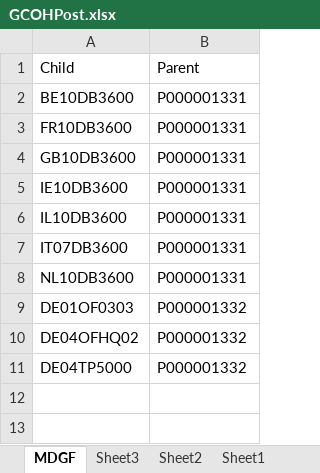
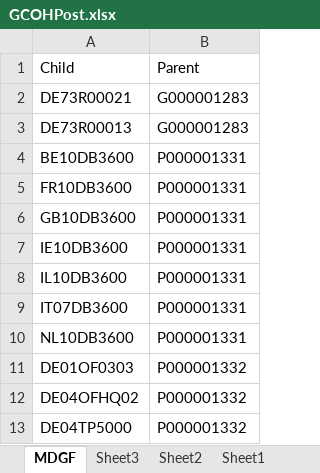
Before and after one commit to violencepierre/GCOH-Tickets-for-Processing, an Excel workbook: GCOH Resources/GCOHPost.xlsx, sheet MDGF, drawn as a sheet; values as stored, in another font and other column widths than the file's, no borders; the diff names each change by its address in the sheet, - before the commit and + after, or states it on an @@ line.

Commit message:
df

```diff
--- a/GCOH Resources/GCOHPost.xlsx (sheet MDGF)
+++ b/GCOH Resources/GCOHPost.xlsx (sheet MDGF)
+row 2: DE73R00021 | G000001283
+row 3: DE73R00013 | G000001283
```
